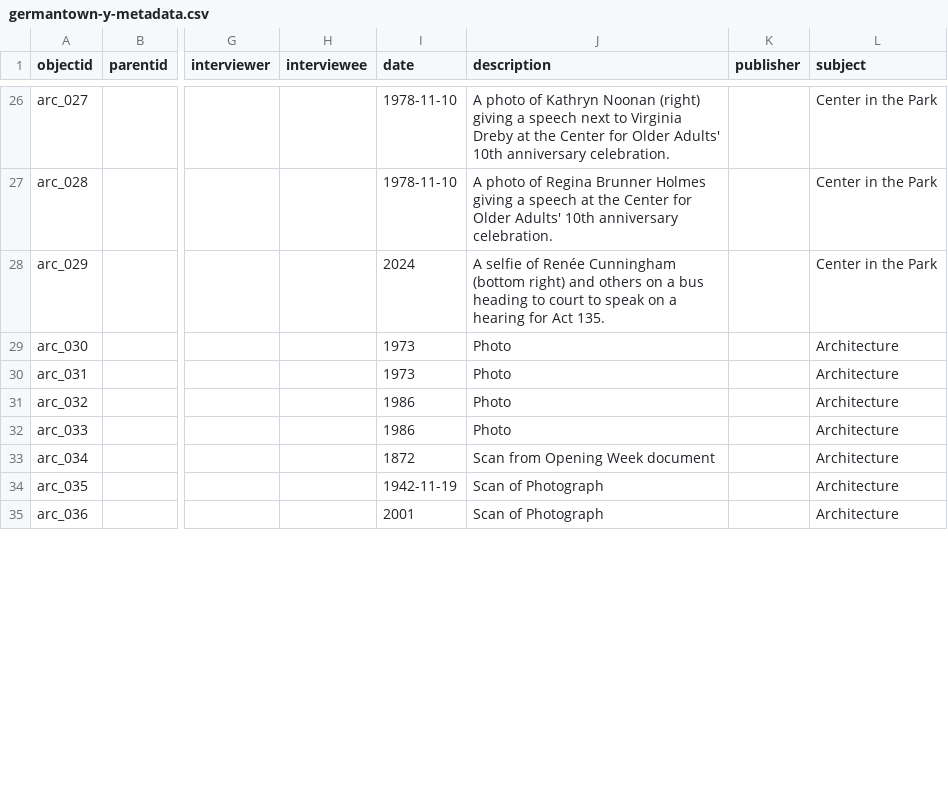
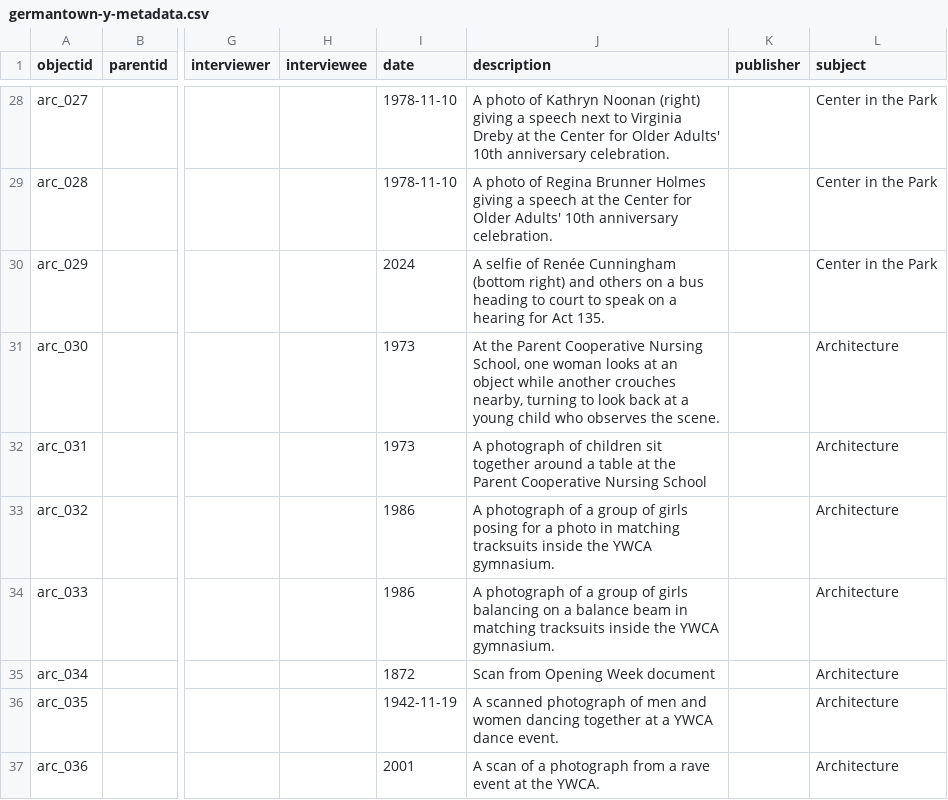
Before and after one commit to digbmc/germantown-y, a CSV file: _data/germantown-y-metadata.csv, drawn as a sheet; only a part is shown, gaps mark what is left out; addresses are those after the commit; the diff covers the shown part only; the diff names each change by its address in the sheet, - before the commit and + after, or states it on an @@ line.

Commit message:
update metadata

```diff
--- a/_data/germantown-y-metadata.csv
+++ b/_data/germantown-y-metadata.csv
-J31 (description): Photo
+J31 (description): At the Parent Cooperative Nursing School, one woman looks at an object while another crouches nearby, turning to look back at a young child who observes the scene.
-J32 (description): Photo
+J32 (description): A photograph of children sit together around a table at the Parent Cooperative Nursing School
-J33 (description): Photo
+J33 (description): A photograph of a group of girls posing for a photo in matching tracksuits inside the YWCA gymnasium.
-J34 (description): Photo
+J34 (description): A photograph of a group of girls balancing on a balance beam in matching tracksuits inside the YWCA gymnasium.
-J36 (description): Scan of Photograph
+J36 (description): A scanned photograph of men and women dancing together at a YWCA dance event.
-J37 (description): Scan of Photograph
+J37 (description): A scan of a photograph from a rave event at the YWCA.
```
Also changed, not shown: 15 added rows, 7 removed rows and 37 edited cells elsewhere in this file.
